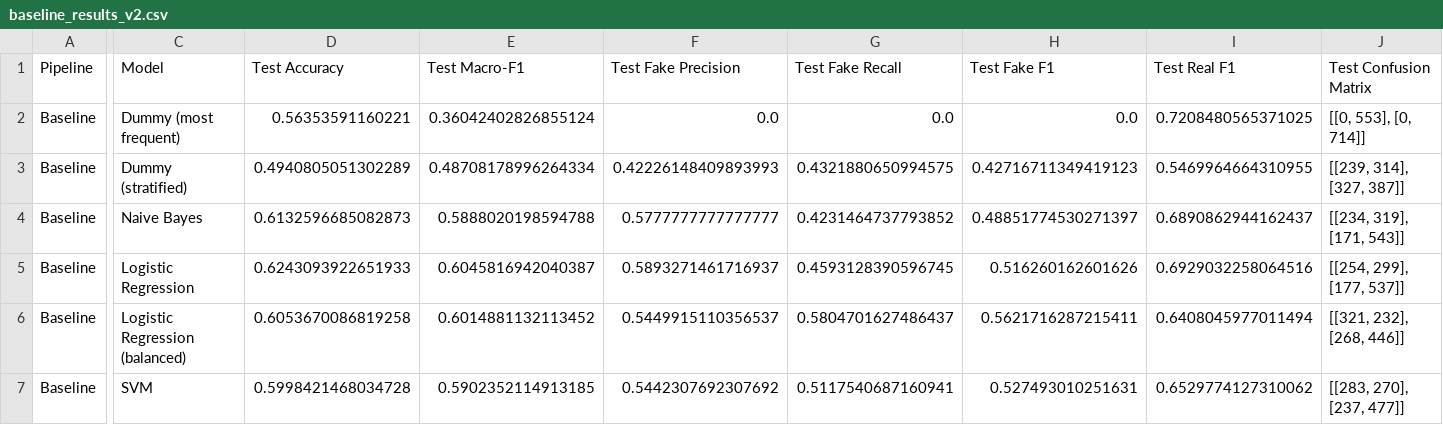
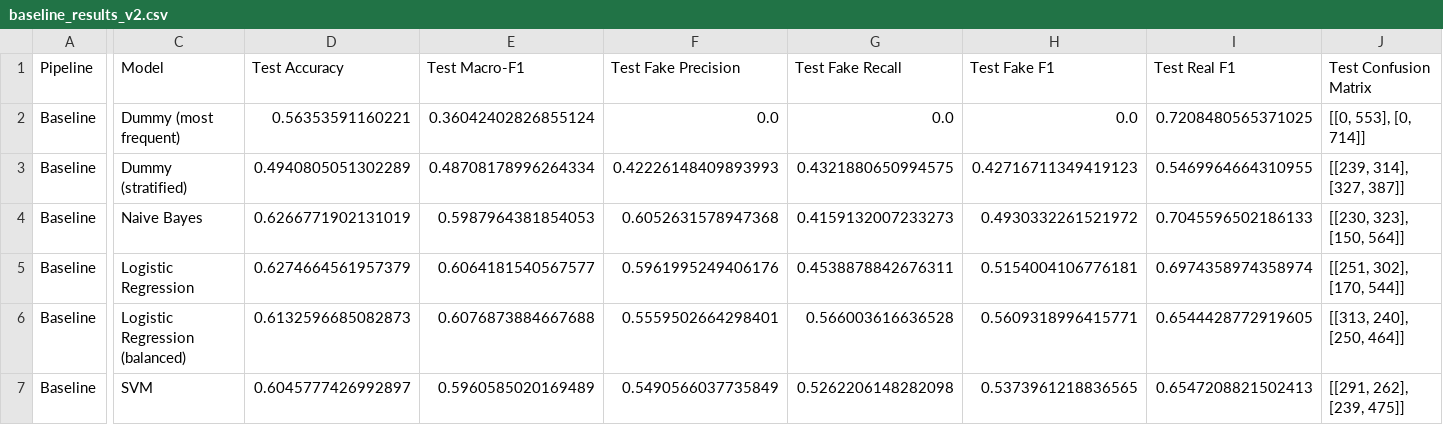
Before and after one commit to Ravindu-Pathirana/Fake-News-Detection, a CSV file: Updated Improvements/baseline_results_v2.csv, drawn as a sheet; only a part is shown, gaps mark what is left out; the diff covers the shown part only; the diff names each change by its address in the sheet, - before the commit and + after, or states it on an @@ line.

```diff
--- a/Updated Improvements/baseline_results_v2.csv
+++ b/Updated Improvements/baseline_results_v2.csv
-D4 (Test Accuracy): 0.6132596685082873
+D4 (Test Accuracy): 0.6266771902131019
-E4 (Test Macro-F1): 0.5888020198594788
+E4 (Test Macro-F1): 0.5987964381854053
-F4 (Test Fake Precision): 0.5777777777777777
+F4 (Test Fake Precision): 0.6052631578947368
-G4 (Test Fake Recall): 0.4231464737793852
+G4 (Test Fake Recall): 0.4159132007233273
-H4 (Test Fake F1): 0.48851774530271397
+H4 (Test Fake F1): 0.4930332261521972
-I4 (Test Real F1): 0.6890862944162437
+I4 (Test Real F1): 0.7045596502186133
-J4 (Test Confusion Matrix): [[234, 319], [171, 543]]
+J4 (Test Confusion Matrix): [[230, 323], [150, 564]]
-D5 (Test Accuracy): 0.6243093922651933
+D5 (Test Accuracy): 0.6274664561957379
-E5 (Test Macro-F1): 0.6045816942040387
+E5 (Test Macro-F1): 0.6064181540567577
-F5 (Test Fake Precision): 0.5893271461716937
+F5 (Test Fake Precision): 0.5961995249406176
-G5 (Test Fake Recall): 0.4593128390596745
+G5 (Test Fake Recall): 0.4538878842676311
-H5 (Test Fake F1): 0.516260162601626
+H5 (Test Fake F1): 0.5154004106776181
-I5 (Test Real F1): 0.6929032258064516
+I5 (Test Real F1): 0.6974358974358974
-J5 (Test Confusion Matrix): [[254, 299], [177, 537]]
+J5 (Test Confusion Matrix): [[251, 302], [170, 544]]
-D6 (Test Accuracy): 0.6053670086819258
+D6 (Test Accuracy): 0.6132596685082873
-E6 (Test Macro-F1): 0.6014881132113452
+E6 (Test Macro-F1): 0.6076873884667688
-F6 (Test Fake Precision): 0.5449915110356537
+F6 (Test Fake Precision): 0.5559502664298401
-G6 (Test Fake Recall): 0.5804701627486437
+G6 (Test Fake Recall): 0.566003616636528
-H6 (Test Fake F1): 0.5621716287215411
+H6 (Test Fake F1): 0.5609318996415771
-I6 (Test Real F1): 0.6408045977011494
+I6 (Test Real F1): 0.6544428772919605
-J6 (Test Confusion Matrix): [[321, 232], [268, 446]]
+J6 (Test Confusion Matrix): [[313, 240], [250, 464]]
-D7 (Test Accuracy): 0.5998421468034728
+D7 (Test Accuracy): 0.6045777426992897
-E7 (Test Macro-F1): 0.5902352114913185
+E7 (Test Macro-F1): 0.5960585020169489
-F7 (Test Fake Precision): 0.5442307692307692
+F7 (Test Fake Precision): 0.5490566037735849
-G7 (Test Fake Recall): 0.5117540687160941
+G7 (Test Fake Recall): 0.5262206148282098
-H7 (Test Fake F1): 0.527493010251631
+H7 (Test Fake F1): 0.5373961218836565
-I7 (Test Real F1): 0.6529774127310062
+I7 (Test Real F1): 0.6547208821502413
-J7 (Test Confusion Matrix): [[283, 270], [237, 477]]
+J7 (Test Confusion Matrix): [[291, 262], [239, 475]]
```
Also changed, not shown: 14 edited cells elsewhere in this file, Updated Improvements/model_comparison_results_v2.csv, Updated Improvements/model_comparison_results_v3_metadata.csv, 3 other files.
